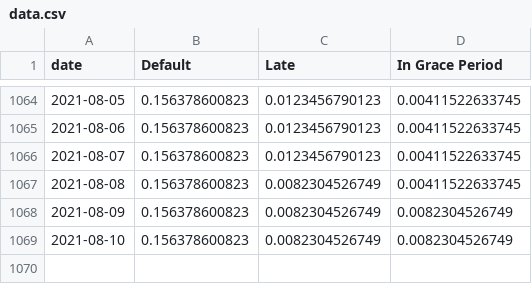
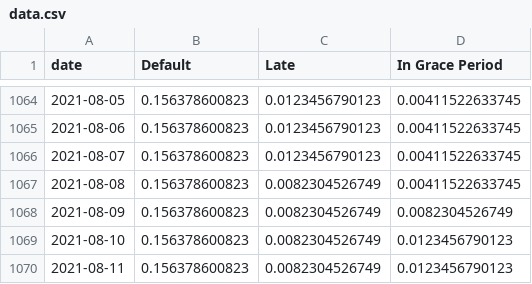
Before and after one commit to mshadish/lendingclub, a CSV file: data.csv, drawn as a sheet; only a part is shown, gaps mark what is left out.

Commit message:
Data update Wed Aug 11 19:10:38 PDT 2021

```diff
--- a/data.csv
+++ b/data.csv
@@ -1068,2 +1068,3 @@ date,Default,Late,In Grace Period
 2021-08-09,0.156378600823,0.0082304526749,0.0082304526749
-2021-08-10,0.156378600823,0.0082304526749,0.0082304526749
+2021-08-10,0.156378600823,0.0082304526749,0.0123456790123
+2021-08-11,0.156378600823,0.0082304526749,0.0123456790123
```
